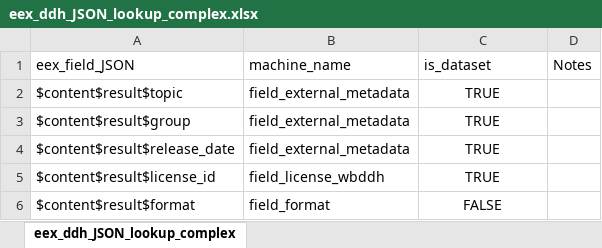
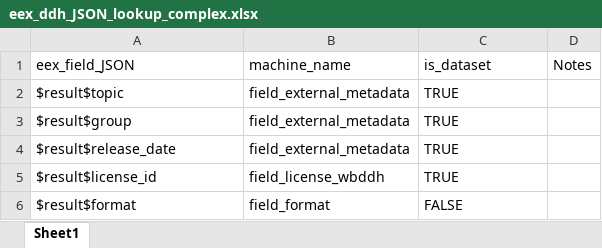
Before and after one commit to tonyfujs/eex2ddh, an Excel workbook: data-raw/eex_ddh_JSON_lookup_complex.xlsx, sheet Sheet1, drawn as a sheet; values as stored, in another font and other column widths than the file's, no borders; the diff names each change by its address in the sheet, - before the commit and + after, or states it on an @@ line.

Commit message:
added metadata extraction and fixed lookup tables

```diff
--- a/data-raw/eex_ddh_JSON_lookup_complex.xlsx (sheet Sheet1)
+++ b/data-raw/eex_ddh_JSON_lookup_complex.xlsx (sheet Sheet1)
-sheet tab: eex_ddh_JSON_lookup_complex
+sheet tab: Sheet1
-A2: $content$result$topic
+A2: $result$topic
-C2:C6 alignment: center
+C2:C6 alignment: left
-A3: $content$result$group
+A3: $result$group
-A4: $content$result$release_date
+A4: $result$release_date
-A5: $content$result$license_id
+A5: $result$license_id
-A6: $content$result$format
+A6: $result$format
```
Also changed, not shown: data-raw/eex_ddh_JSON_lookup_basic.xlsx, 5 other files.
